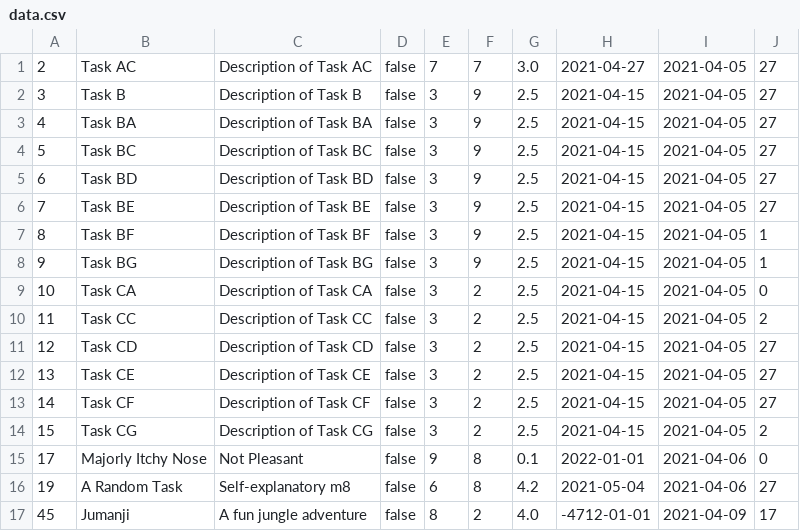
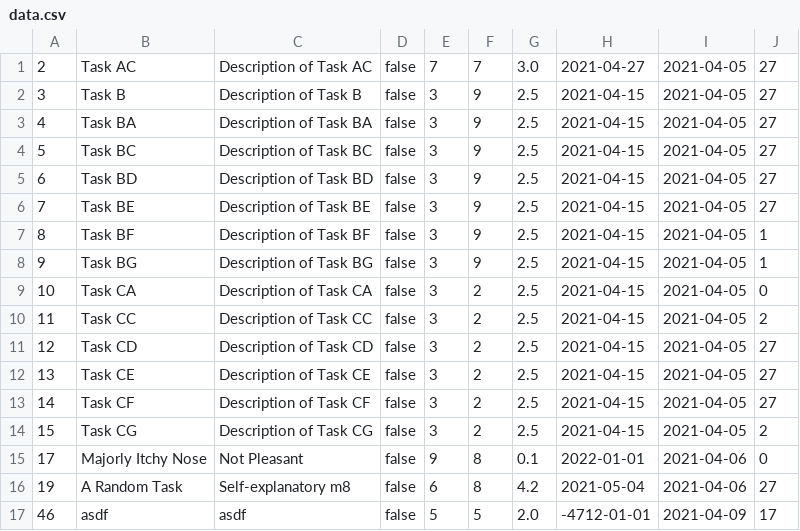
Before and after one commit to deanraguso/CTT_Lite, a CSV file: src/db/data.csv, drawn as a sheet; removed rows and columns are numbered as before the commit, all else as after; the diff names each change by its address in the sheet, - before the commit and + after, or states it on an @@ line.

```diff
--- a/src/db/data.csv
+++ b/src/db/data.csv
-row 17: 45 | Jumanji | A fun jungle adventure | false | 8 | 2 | 4.0 | -4712-01-01 | 2021-04-09 | 17
+row 17: 46 | asdf | asdf | false | 5 | 5 | 2.0 | -4712-01-01 | 2021-04-09 | 17
```
Also changed, not shown: 8 other files.
